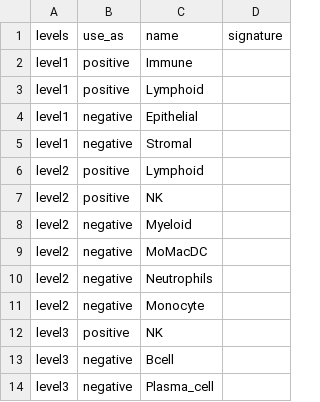
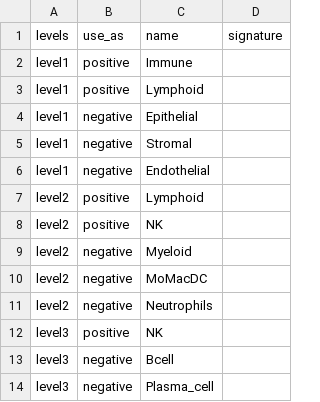
Before and after one commit to carmonalab/scGate_models, a TSV file: human/generic/NK_scGate_Model.tsv, drawn as a sheet.

Commit message:
Typo in NK model (redundant MoMac and Monocytes negative filter, the latter leading to false negatives)

```diff
--- a/human/generic/NK_scGate_Model.tsv
+++ b/human/generic/NK_scGate_Model.tsv
@@ -5,2 +5,3 @@ level1	negative	Epithelial
 level1	negative	Stromal	
+level1	negative	Endothelial	
 level2	positive	Lymphoid	
@@ -10,3 +11,2 @@ level2	negative	MoMacDC
 level2	negative	Neutrophils	
-level2	negative	Monocyte	
 level3	positive	NK	
```
